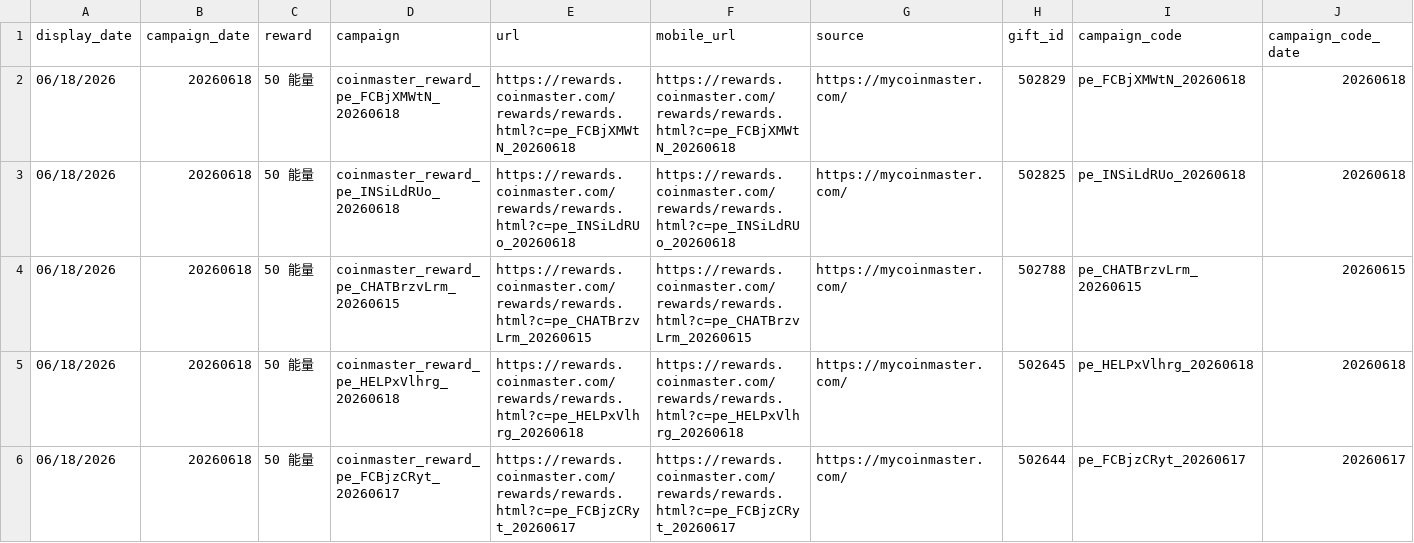
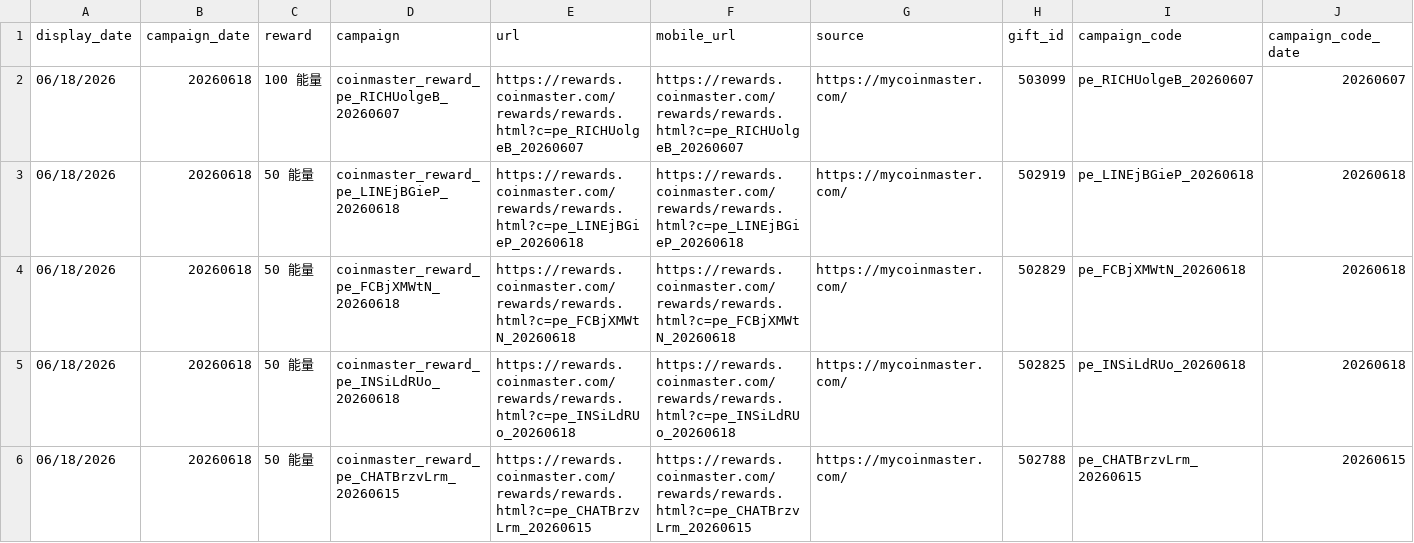
Before and after one commit to Der46/coin_fetch, a CSV file: output/coinmaster_rewards.csv, drawn as a sheet; only a part is shown; the shorter side is filled out with more unchanged rows; rows hold the shown columns only; the diff names each change by its address in the sheet, - before the commit and + after, or states it on an @@ line.

```diff
--- a/output/coinmaster_rewards.csv
+++ b/output/coinmaster_rewards.csv
+row 2: 06/18/2026 | 20260618 | 100 能量 | coinmaster_reward_pe_RICHUolgeB_20260607 | https://rewards.coinmaster.com/rewards/rewards.html?c=pe_RICHUolgeB_20260607 | https://rewards.coinmaster.com/rewards/rewards.html?c=pe_RICHUolgeB_20260607 | https://mycoinmaster.com/ | 503099 | pe_RICHUolgeB_20260607 | 20260607
+row 3: 06/18/2026 | 20260618 | 50 能量 | coinmaster_reward_pe_LINEjBGieP_20260618 | https://rewards.coinmaster.com/rewards/rewards.html?c=pe_LINEjBGieP_20260618 | https://rewards.coinmaster.com/rewards/rewards.html?c=pe_LINEjBGieP_20260618 | https://mycoinmaster.com/ | 502919 | pe_LINEjBGieP_20260618 | 20260618
```
Also changed, not shown: 4 other files.
